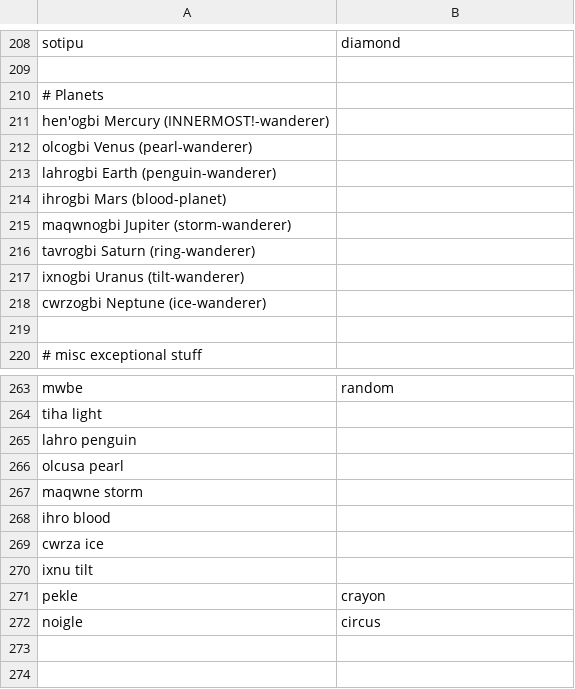
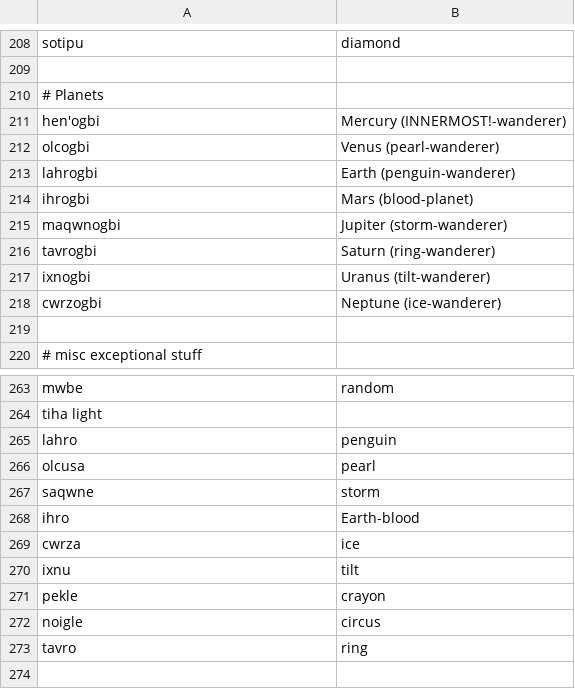
Before and after one commit to rngesus-wept/puflantu, a TSV file: root_nouns.tsv, drawn as a sheet; only a part is shown, gaps mark what is left out; the shorter side is filled out with more unchanged rows.

Commit message:
Update root_nouns.tsv

```diff
--- a/root_nouns.tsv
+++ b/root_nouns.tsv
@@ -210,10 +210,10 @@ sotipu	diamond
 # Planets
-hen'ogbi  Mercury (INNERMOST!-wanderer)
-olcogbi   Venus (pearl-wanderer)
-lahrogbi  Earth (penguin-wanderer)
-ihrogbi   Mars (blood-planet)
-maqwnogbi Jupiter (storm-wanderer)
-tavrogbi  Saturn (ring-wanderer)
-ixnogbi   Uranus (tilt-wanderer)
-cwrzogbi  Neptune (ice-wanderer)
+hen'ogbi	Mercury (INNERMOST!-wanderer)
+olcogbi	Venus (pearl-wanderer)
+lahrogbi	Earth (penguin-wanderer)
+ihrogbi	Mars (blood-planet)
+maqwnogbi	Jupiter (storm-wanderer)
+tavrogbi	Saturn (ring-wanderer)
+ixnogbi	Uranus (tilt-wanderer)
+cwrzogbi	Neptune (ice-wanderer)
 
@@ -264,10 +264,11 @@ mwbe	random
 tiha  light
-lahro   penguin
-olcusa  pearl
-maqwne  storm
-ihro    blood
-cwrza   ice
-ixnu    tilt
+lahro	penguin
+olcusa	pearl
+saqwne	storm
+ihro	Earth-blood
+cwrza	ice
+ixnu	tilt
 pekle	crayon
 noigle	circus
+tavro	ring
 
```
